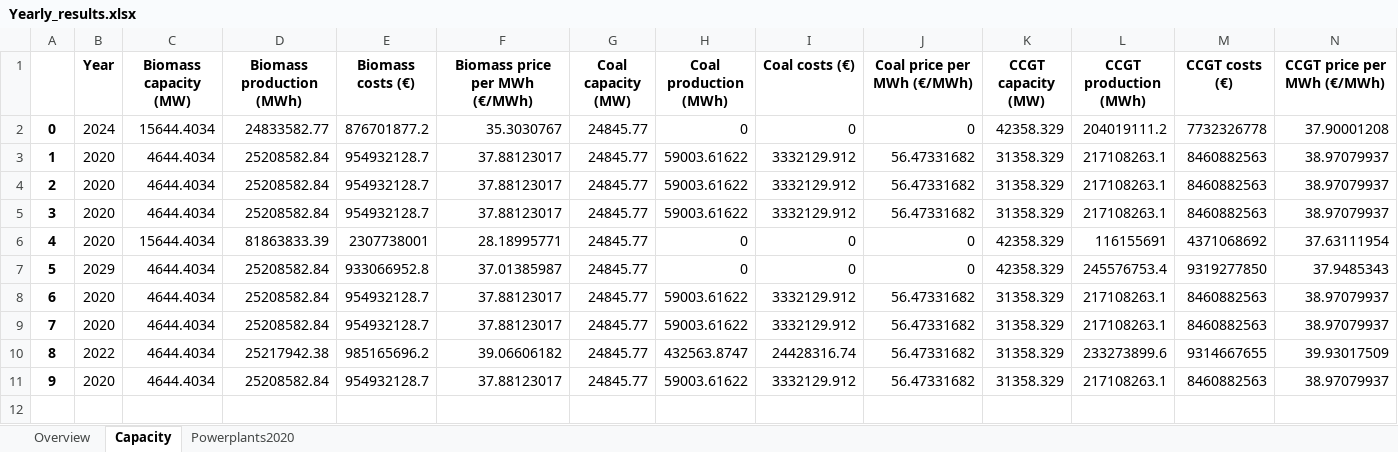
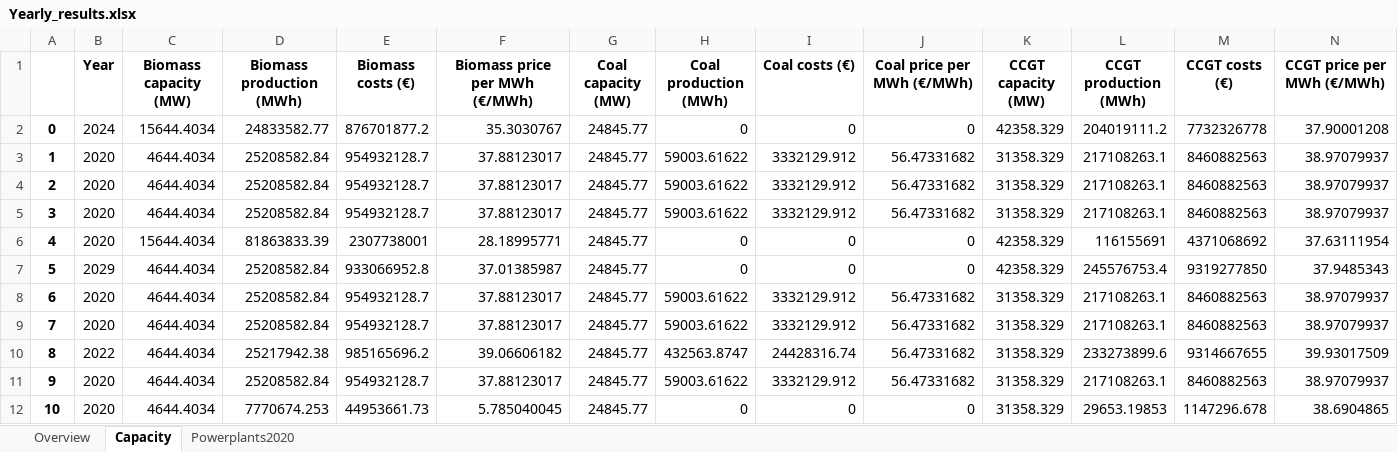
Before and after one commit to TradeRES/toolbox-amiris-emlab, an Excel workbook: emlabpy/Yearly_results.xlsx, sheet Capacity, drawn as a sheet; only a part is shown; values as stored, in another font and other column widths than the file's, no borders; rows hold the shown columns only; the diff names each change by its address in the sheet, - before the commit and + after, or states it on an @@ line.

```diff
--- a/emlabpy/Yearly_results.xlsx (sheet Capacity)
+++ b/emlabpy/Yearly_results.xlsx (sheet Capacity)
+row 12: 10 | 2020 | 4644.4034 | 7770674.253 | 44953661.73 | 5.785040045 | 24845.77 | 0 | 0 | 0 | 31358.329 | 29653.19853 | 1147296.678 | 38.6904865
```
Also changed, not shown: sheet Powerplants2020, sheet Overview, amiris_workflow/amiris_data_structure.xlsx, 9 other files.
